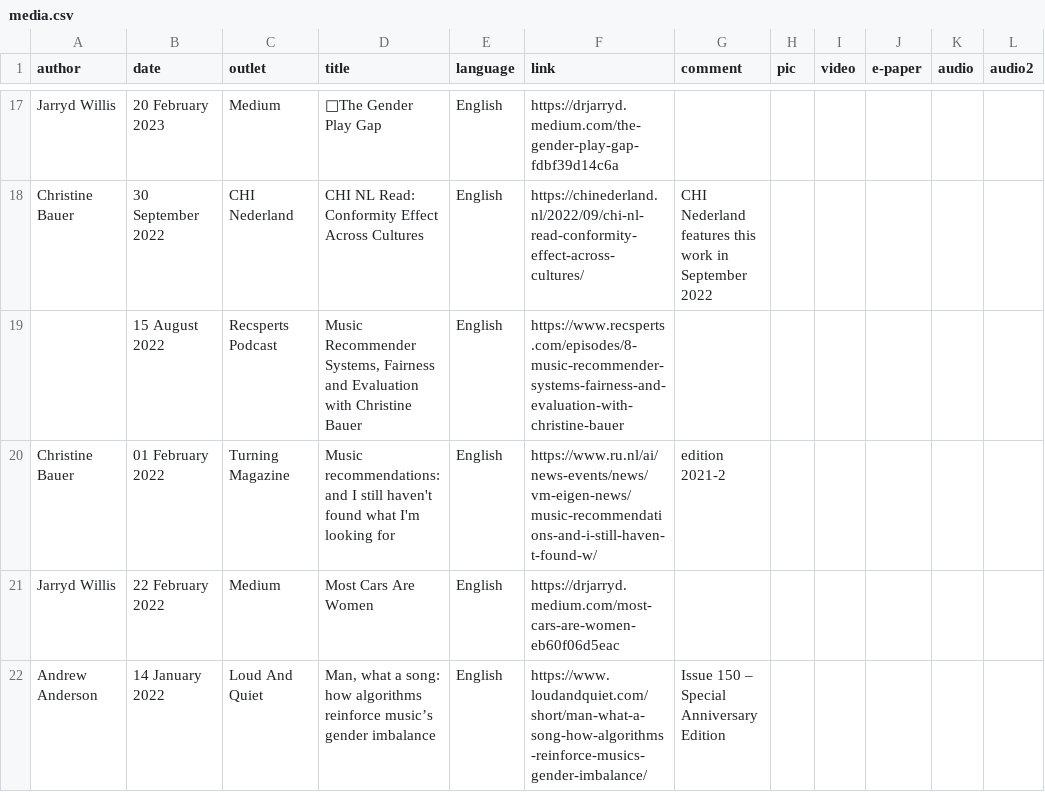
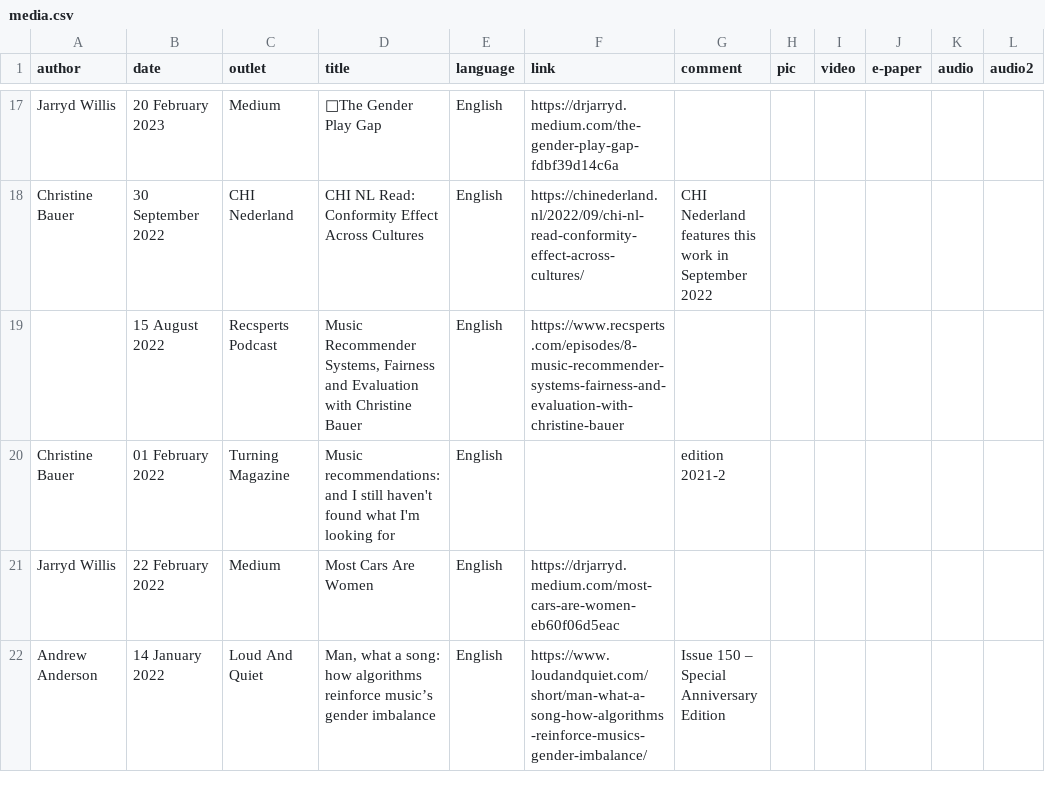
Before and after one commit to chbeu/chbeu.github.io, a CSV file: assets/csv/media.csv, drawn as a sheet; only a part is shown, gaps mark what is left out.

```diff
--- a/assets/csv/media.csv
+++ b/assets/csv/media.csv
@@ -19,3 +19,3 @@ Christine Bauer,30 September 2022,CHI Nederland,CHI NL Read: Conformity Effect A
 ,15 August 2022,Recsperts Podcast,"Music Recommender Systems, Fairness and Evaluation with Christine Bauer",English,https://www.recsperts.com/episodes/8-music-recommender-systems-fairness-and-evaluation-with-christine-bauer,,,,,,
-Christine Bauer,01 February 2022,Turning Magazine,Music recommendations: and I still haven't found what I'm looking for,English,https://www.ru.nl/ai/news-events/news/vm-eigen-news/music-recommendations-and-i-still-haven-t-found-w/,edition 2021-2,,,,,
+Christine Bauer,01 February 2022,Turning Magazine,Music recommendations: and I still haven't found what I'm looking for,English,,edition 2021-2,,,,,
 Jarryd Willis,22 February 2022,Medium,Most Cars Are Women,English,https://drjarryd.medium.com/most-cars-are-women-eb60f06d5eac,,,,,,
```
Also changed, not shown: 4 other files.
